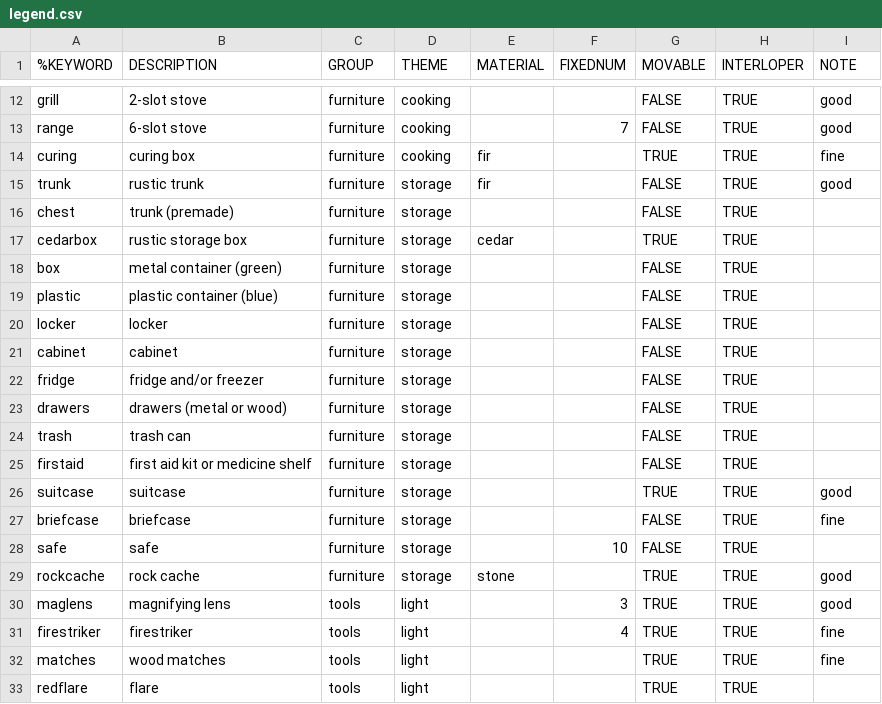
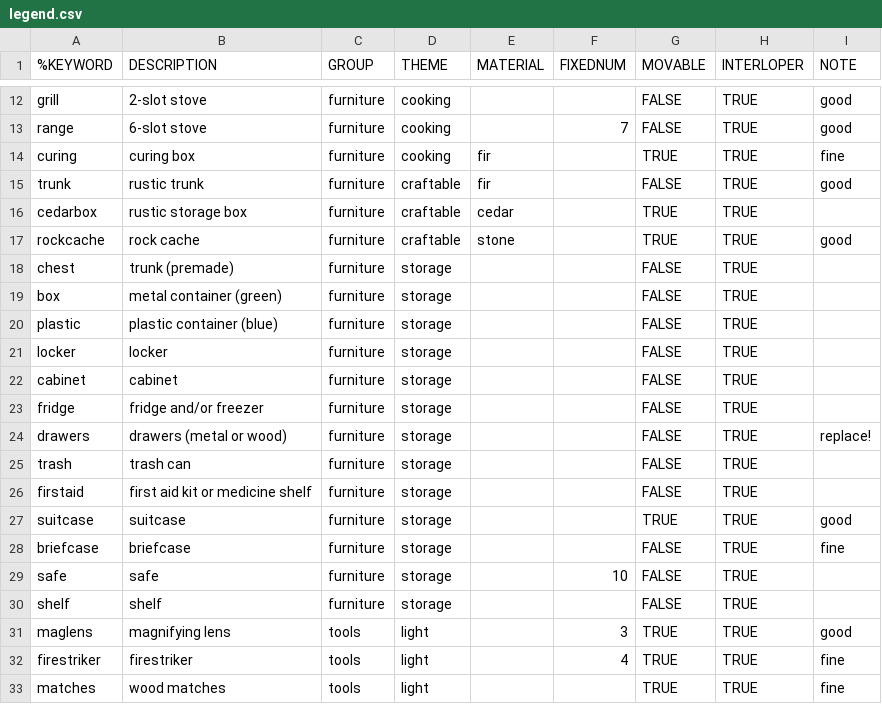
Before and after one commit to intervexual/TLDBaseViz, a CSV file: legend.csv, drawn as a sheet; only a part is shown, gaps mark what is left out; the shorter side is filled out with more unchanged rows.

```diff
--- a/legend.csv
+++ b/legend.csv
@@ -14,5 +14,6 @@ range	6-slot stove	furniture	cooking		7	FALSE	TRUE	good
 curing	curing box	furniture	cooking	fir		TRUE	TRUE	fine
-trunk	rustic trunk	furniture	storage	fir		FALSE	TRUE	good
+trunk	rustic trunk	furniture	craftable	fir		FALSE	TRUE	good
+cedarbox	rustic storage box	furniture	craftable	cedar		TRUE	TRUE	
+rockcache	rock cache	furniture	craftable	stone		TRUE	TRUE	good
 chest	trunk (premade)	furniture	storage			FALSE	TRUE	
-cedarbox	rustic storage box	furniture	storage	cedar		TRUE	TRUE	
 box	metal container (green)	furniture	storage			FALSE	TRUE	
@@ -22,3 +23,3 @@ cabinet	cabinet	furniture	storage			FALSE	TRUE
 fridge	fridge and/or freezer	furniture	storage			FALSE	TRUE	
-drawers	drawers (metal or wood)	furniture	storage			FALSE	TRUE	
+drawers	drawers (metal or wood)	furniture	storage			FALSE	TRUE	replace!
 trash	trash can	furniture	storage			FALSE	TRUE	
@@ -28,3 +29,3 @@ briefcase	briefcase	furniture	storage			FALSE	TRUE	fine
 safe	safe	furniture	storage		10	FALSE	TRUE	
-rockcache	rock cache	furniture	storage	stone		TRUE	TRUE	good
+shelf	shelf	furniture	storage			FALSE	TRUE	
 maglens	magnifying lens	tools	light		3	TRUE	TRUE	good
```
Also changed, not shown: 6 other files.
